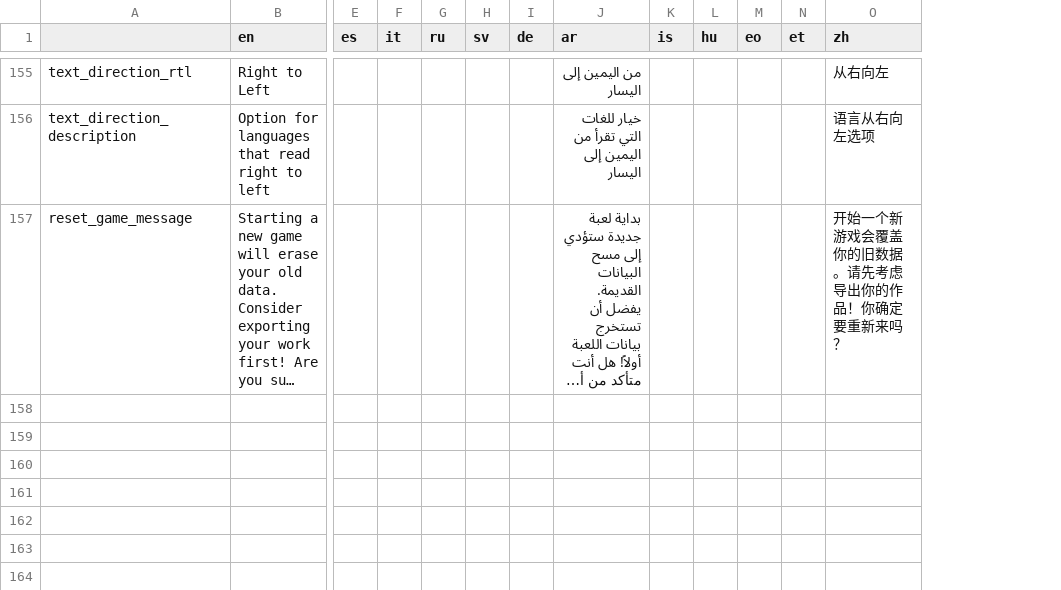
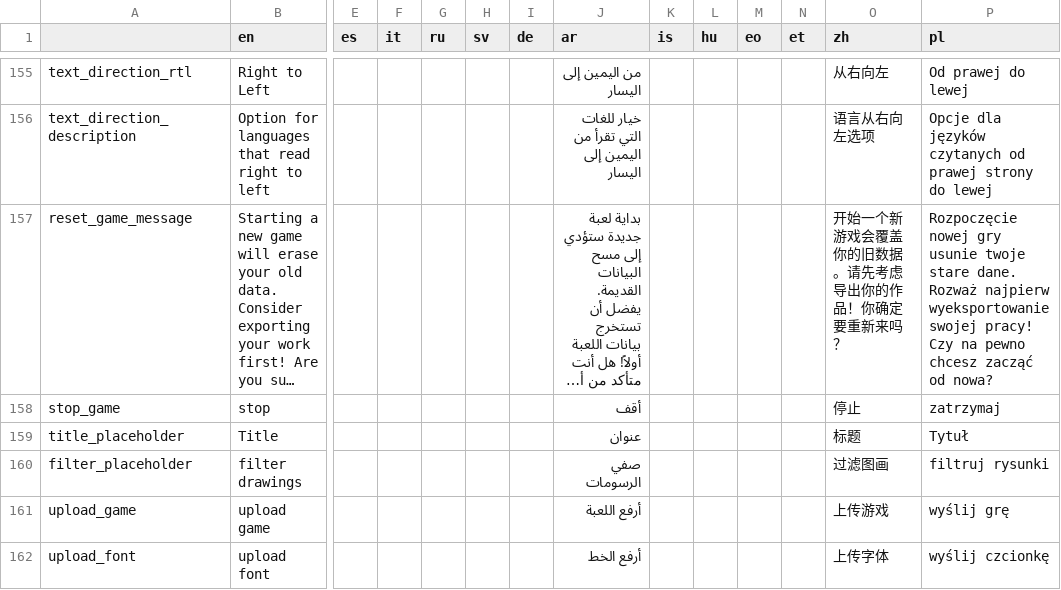
Before and after one commit to le-doux/bitsy, a TSV file: editor/shared/other/localization.tsv, drawn as a sheet; only a part is shown, gaps mark what is left out; long unchanged cells end in …; rows hold the shown columns only; the diff covers the shown part only; the diff names each change by its address in the sheet, - before the commit and + after, or states it on an @@ line.

Commit message:
update localization file

```diff
--- a/editor/shared/other/localization.tsv
+++ b/editor/shared/other/localization.tsv
+column P (pl), rows 155-157: Od prawej do lewej | Opcje dla języków czytanych od prawej strony do lewej | Rozpoczęcie nowej gry usunie twoje stare dane. Rozważ najpierw wyeksportowanie swojej pracy! Czy na pewno chcesz zacząć od nowa?
+row 158: stop_game | stop |  |  |  |  |  | أقف |  |  |  |  | 停止 | zatrzymaj
+row 159: title_placeholder | Title |  |  |  |  |  | عنوان |  |  |  |  | 标题 | Tytuł
+row 160: filter_placeholder | filter drawings |  |  |  |  |  | صفي الرسومات |  |  |  |  | 过滤图画 | filtruj rysunki
+row 161: upload_game | upload game |  |  |  |  |  | أرفع اللعبة |  |  |  |  | 上传游戏 | wyślij grę
+row 162: upload_font | upload font |  |  |  |  |  | أرفع الخط |  |  |  |  | 上传字体 | wyślij czcionkę
```
Also changed, not shown: 4 added rows and 2 edited cells elsewhere in this file.
